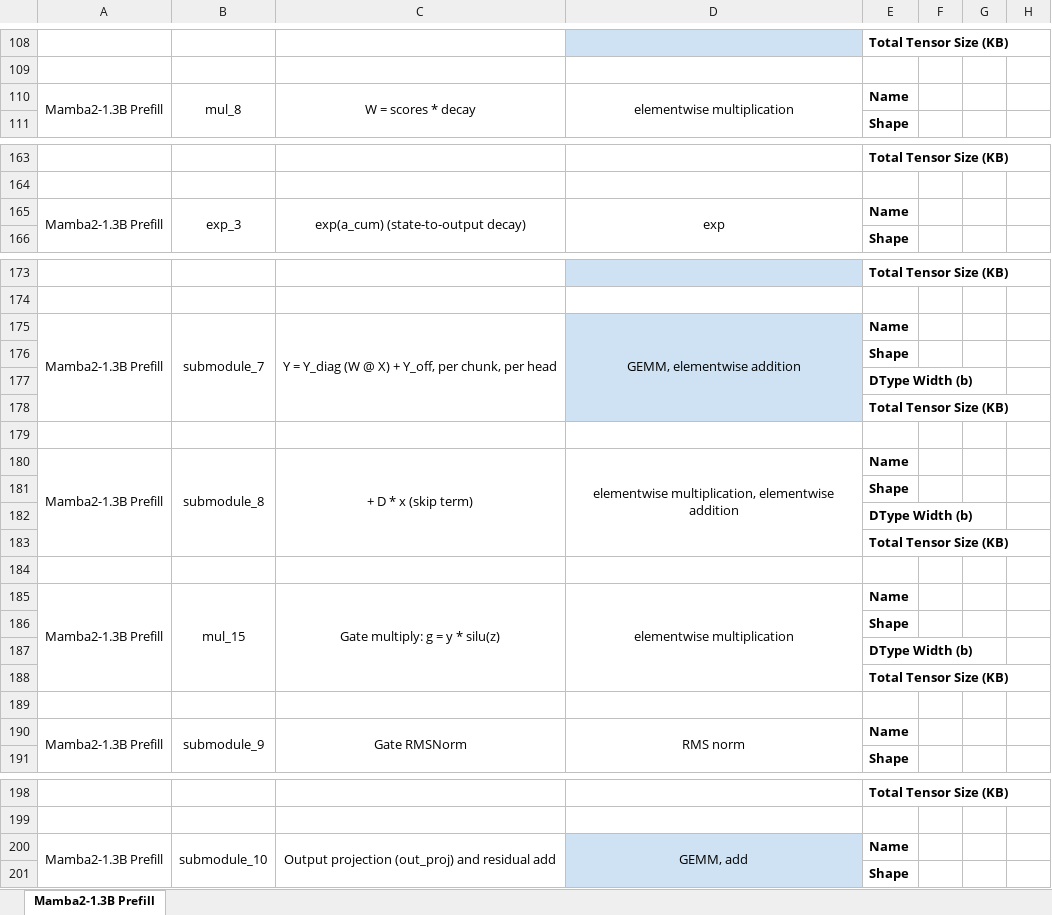
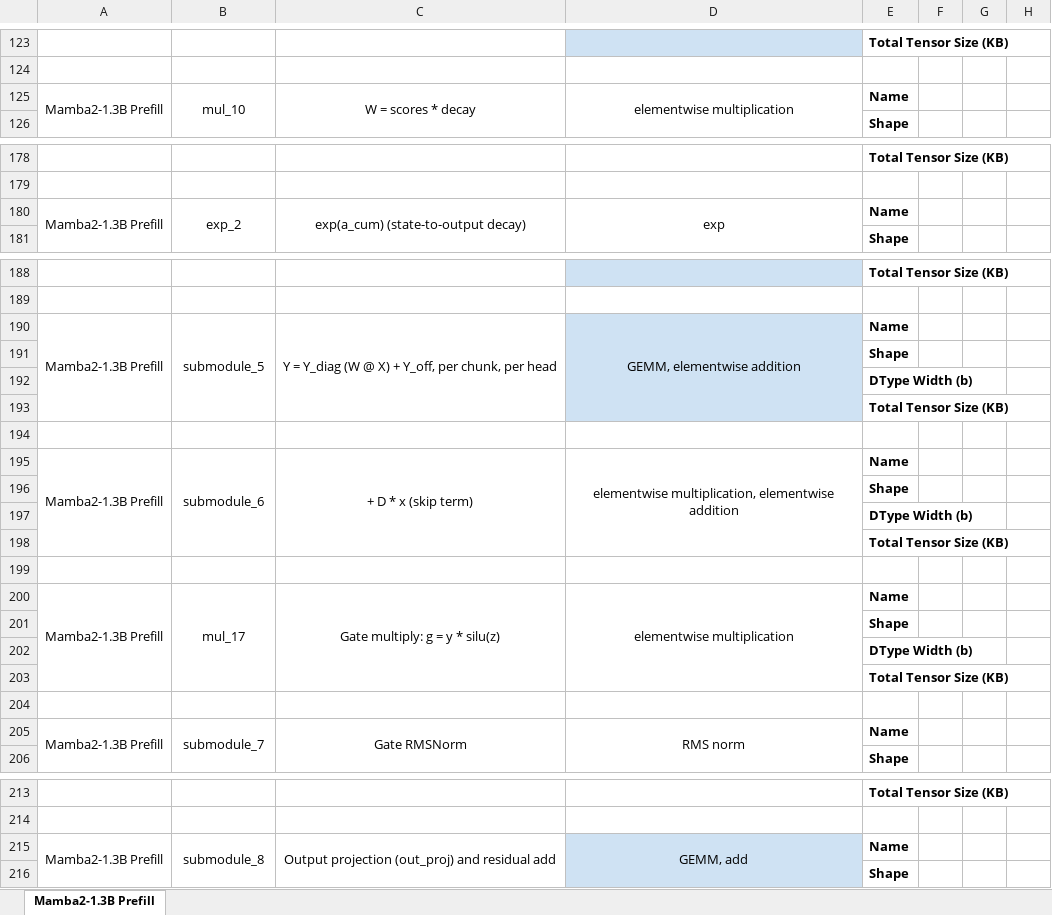
Before and after one commit to StanfordAHA/voyager, an Excel workbook: mamba2_prefill_tab.xlsx, sheet Mamba2-1.3B Prefill, drawn as a sheet; only a part is shown, gaps mark what is left out; values as stored, in another font and other column widths than the file's, no borders; addresses are those after the commit; the diff covers the shown part only; the diff names each change by its address in the sheet, - before the commit and + after, or states it on an @@ line.

Commit message:
Go back to the segment-sum Mamba2 decays
Point quantized-training at the commit that restores the segment-sum SSD
decays, and restore the matching 45-row Mamba2-1.3B Prefill sheet (v4).

```diff
--- a/mamba2_prefill_tab.xlsx (sheet Mamba2-1.3B Prefill)
+++ b/mamba2_prefill_tab.xlsx (sheet Mamba2-1.3B Prefill)
-B125: mul_8
+B125: mul_10
-B180: exp_3
+B180: exp_2
-B190: submodule_7
+B190: submodule_5
-B195: submodule_8
+B195: submodule_6
-B200: mul_15
+B200: mul_17
-B205: submodule_9
+B205: submodule_7
-B215: submodule_10
+B215: submodule_8
```
Also changed, not shown: 15 added rows, 8 edited cells and merged cells elsewhere in this sheet.
